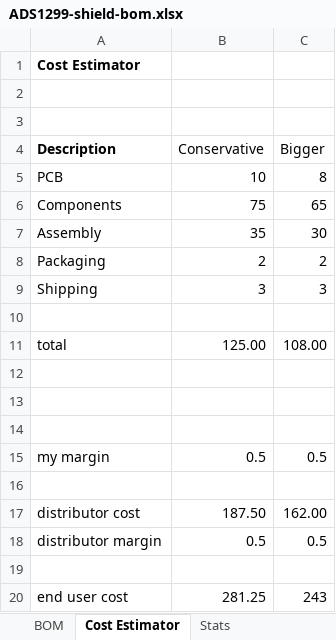
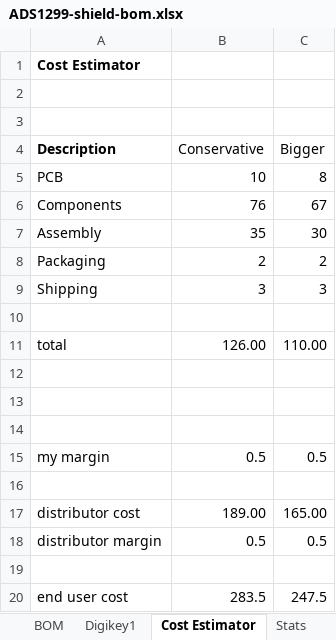
Before and after one commit to starcat-io/hackeeg-shield, an Excel workbook: cam/ADS1299-shield-bom.xlsx, sheet Cost Estimator, drawn as a sheet; values as stored, in another font and other column widths than the file's, no borders; the diff names each change by its address in the sheet, - before the commit and + after, or states it on an @@ line.

```diff
--- a/cam/ADS1299-shield-bom.xlsx (sheet Cost Estimator)
+++ b/cam/ADS1299-shield-bom.xlsx (sheet Cost Estimator)
+sheet tab: Digikey1
-B6 (Conservative): 75
+B6 (Conservative): 76
-C6 (Bigger): 65
+C6 (Bigger): 67
-B11 (Conservative): 125.00
+B11 (Conservative): 126.00
-C11 (Bigger): 108.00
+C11 (Bigger): 110.00
-B17 (Conservative): 187.50
+B17 (Conservative): 189.00
-C17 (Bigger): 162.00
+C17 (Bigger): 165.00
-B20 (Conservative): 281.25
+B20 (Conservative): 283.5
-C20 (Bigger): 243
+C20 (Bigger): 247.5
```
Also changed, not shown: sheet BOM, sheet Stats, other sheet tabs, formulas that keep their value.
